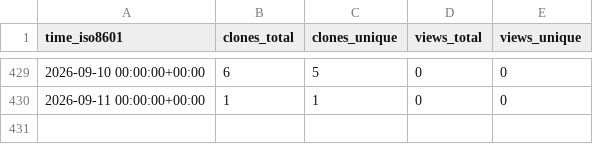
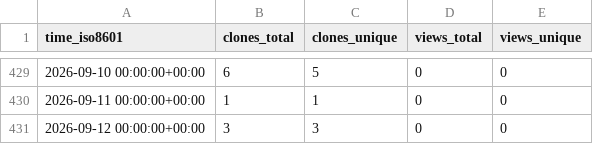
Before and after one commit to LukasBraun2/color-bot-windows, a CSV file: LukasBraun2/color-bot-windows/ghrs-data/views_clones_aggregate.csv, drawn as a sheet; only a part is shown, gaps mark what is left out.

```diff
--- a/LukasBraun2/color-bot-windows/ghrs-data/views_clones_aggregate.csv
+++ b/LukasBraun2/color-bot-windows/ghrs-data/views_clones_aggregate.csv
@@ -430 +430,2 @@ time_iso8601,clones_total,clones_unique,views_total,views_unique
 2026-09-11 00:00:00+00:00,1,1,0,0
+2026-09-12 00:00:00+00:00,3,3,0,0
```
Also changed, not shown: 1 other file.
